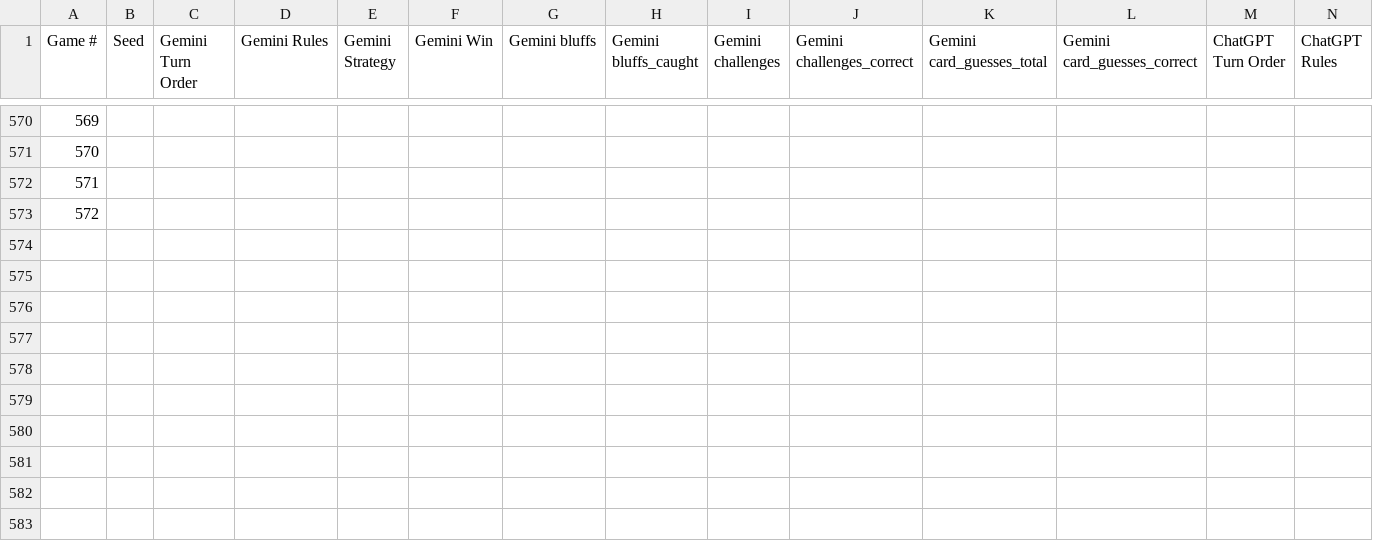
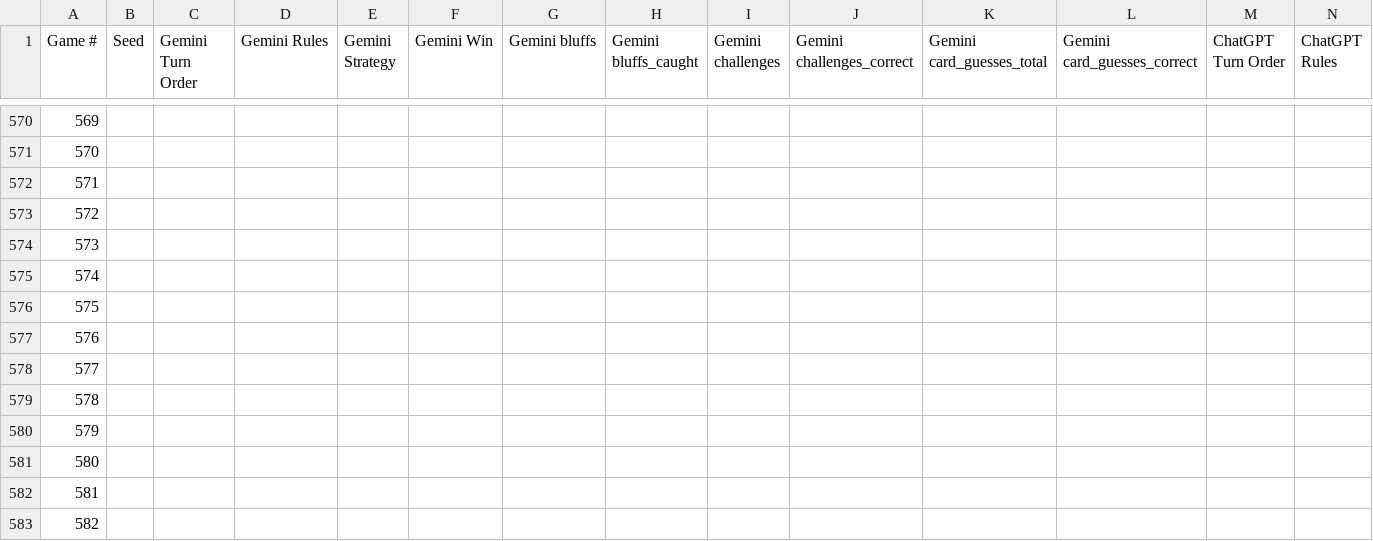
Before and after one commit to Ernizaret/Coup_Digital, a CSV file: AI_game/game_log_2.csv, drawn as a sheet; only a part is shown, gaps mark what is left out; rows hold the shown columns only; the diff names each change by its address in the sheet, - before the commit and + after, or states it on an @@ line.

```diff
--- a/AI_game/game_log_2.csv
+++ b/AI_game/game_log_2.csv
+row 574: 573
+row 575: 574
+row 576: 575
+row 577: 576
+row 578: 577
+row 579: 578
+row 580: 579
+row 581: 580
+row 582: 581
+row 583: 582
```
Also changed, not shown: 4 other files.
